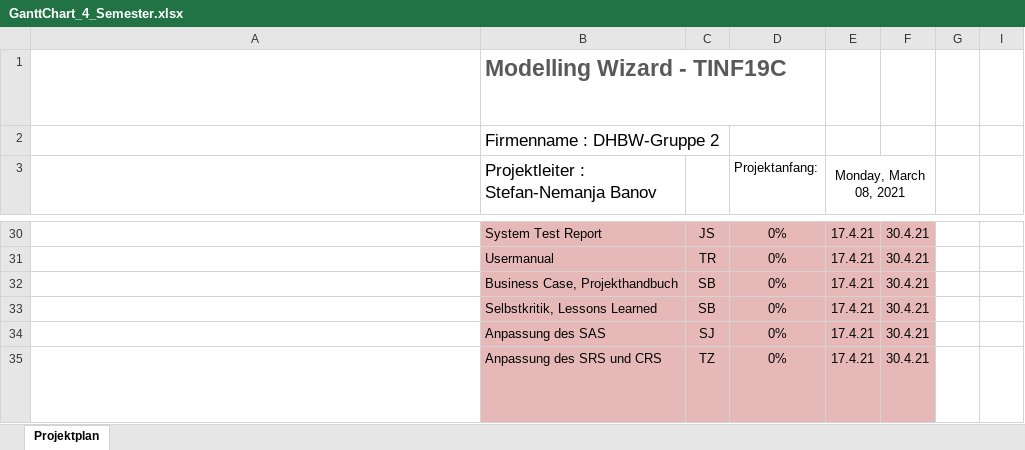
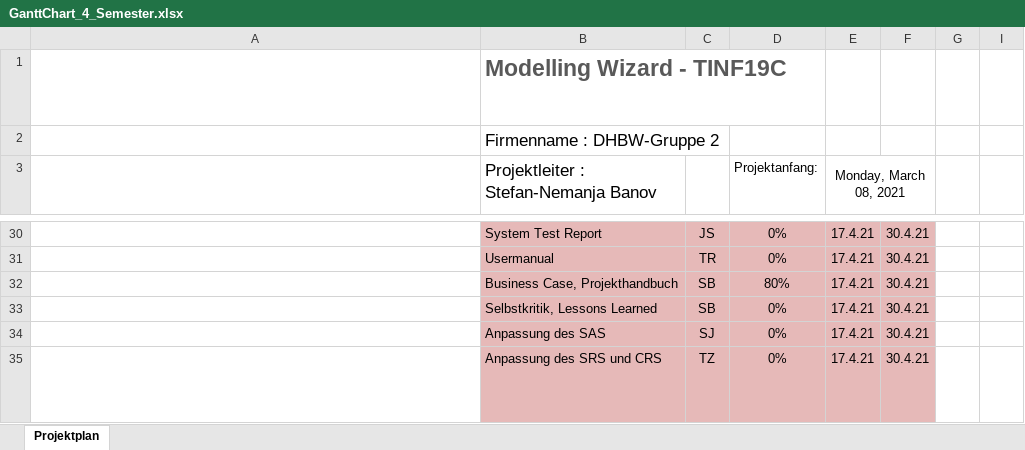
Before and after one commit to DekaAthlos/TINF19C-ModellingWizard, an Excel workbook: Projektleiter/GanttChart_4_Semester.xlsx, sheet Projektplan, drawn as a sheet; only a part is shown, gaps mark what is left out; long unchanged cells end in …; values as stored, in another font and other column widths than the file's, no borders; conditional formats not drawn; the diff names each change by its address in the sheet, - before the commit and + after, or states it on an @@ line.

```diff
--- a/Projektleiter/GanttChart_4_Semester.xlsx (sheet Projektplan)
+++ b/Projektleiter/GanttChart_4_Semester.xlsx (sheet Projektplan)
-D32 (Projektanfang:): 0%
+D32 (Projektanfang:): 80%
```
Also changed, not shown: 2 other files.
